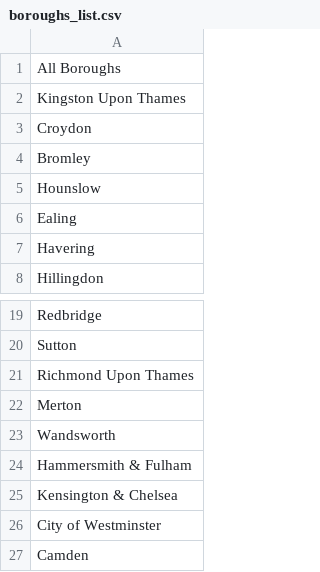
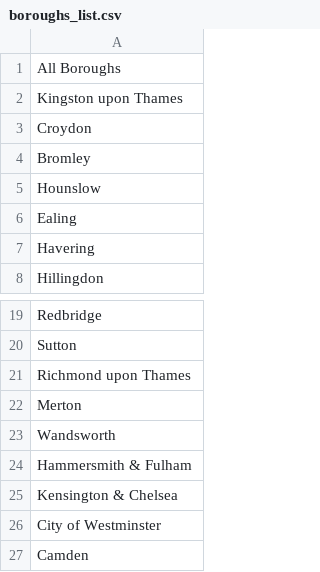
Before and after one commit to Aan03/cycling_dashboard_uni, a CSV file: main_flask_app/data/boroughs_list.csv, drawn as a sheet; only a part is shown, gaps mark what is left out.

Commit message:
filters work for each borough

```diff
--- a/main_flask_app/data/boroughs_list.csv
+++ b/main_flask_app/data/boroughs_list.csv
@@ -1,3 +1,3 @@
 All Boroughs
-Kingston Upon Thames
+Kingston upon Thames
 Croydon
@@ -20,3 +20,3 @@ Redbridge
 Sutton
-Richmond Upon Thames
+Richmond upon Thames
 Merton
```
Also changed, not shown: 1 other file.
